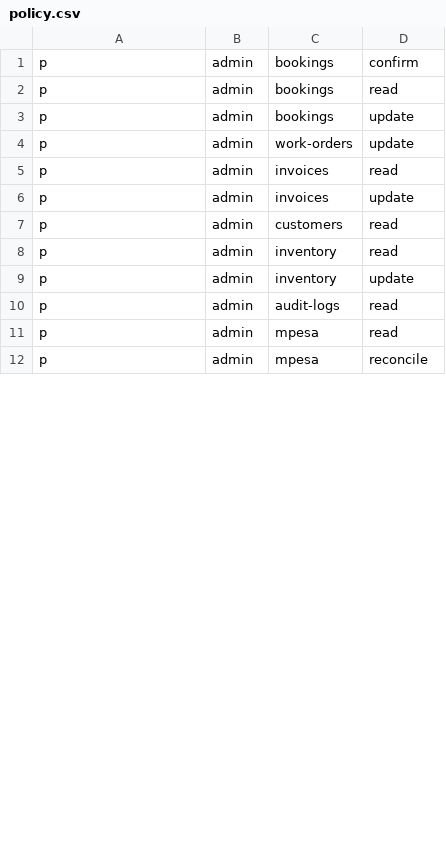
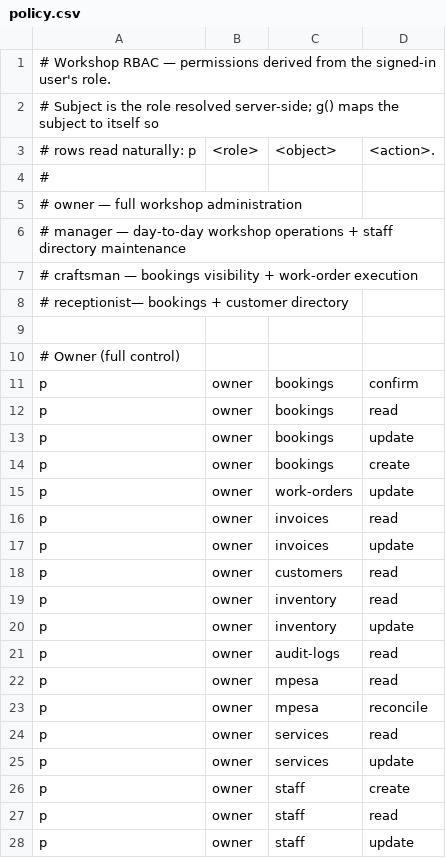
Before and after one commit to dhecaptain/Rolling-Razors, a CSV file: server/casbin/policy.csv, drawn as a sheet; only a part is shown; the diff covers the shown part only.

Commit message:
fix(server): enforce RBAC, seed owners, and make e2e CI engine-parity
- Phase 2 RBAC/auth fixes: owner/manager/craftsman/receptionist roles with
  Casbin, fail-closed session revocation, must-change-password gate, booking
  confirm field scoping, work-order/vehicle/customer/Casbin parity, hardened
  bootstrap, staff create/deactivate guards, role-change token revocation
- Mock DB now mirrors the Postgres seed on fresh start (owner-led dataset);
  loadDb normalizes legacy roles (admin->owner) and links staff->userId
- prisma/seed.ts: owner created with a real password hash from env
- CI: DATABASE_ENGINE=postgres, prisma generate + db:seed, owner admin creds
- Docker: npm ci toolchain, DATABASE_ENGINE=postgres, bcrypt admin hash
- storage: production fallback to local FS logs an error (serverless uploads
  would not persist)
- e2e: specs updated for the must-change-password gate; playwright env passes
  through with env.ts defaults; 46/46 on mock and Postgres

```diff
--- a/server/casbin/policy.csv
+++ b/server/casbin/policy.csv
@@ -1,12 +1,28 @@
-p, admin, bookings, confirm
-p, admin, bookings, read
-p, admin, bookings, update
-p, admin, work-orders, update
-p, admin, invoices, read
-p, admin, invoices, update
-p, admin, customers, read
-p, admin, inventory, read
-p, admin, inventory, update
-p, admin, audit-logs, read
-p, admin, mpesa, read
-p, admin, mpesa, reconcile
+# Workshop RBAC — permissions derived from the signed-in user's role.
+# Subject is the role resolved server-side; g() maps the subject to itself so
+# rows read naturally: p, <role>, <object>, <action>.
+#
+# owner       — full workshop administration
+# manager     — day-to-day workshop operations + staff directory maintenance
+# craftsman   — bookings visibility + work-order execution
+# receptionist— bookings + customer directory
+
+# Owner (full control)
+p, owner, bookings, confirm
+p, owner, bookings, read
+p, owner, bookings, update
+p, owner, bookings, create
+p, owner, work-orders, update
+p, owner, invoices, read
+p, owner, invoices, update
+p, owner, customers, read
+p, owner, inventory, read
+p, owner, inventory, update
+p, owner, audit-logs, read
+p, owner, mpesa, read
+p, owner, mpesa, reconcile
+p, owner, services, read
+p, owner, services, update
+p, owner, staff, create
+p, owner, staff, read
+p, owner, staff, update
```
Also changed, not shown: 32 added rows and 8 edited cells elsewhere in this file, 23 other files.
